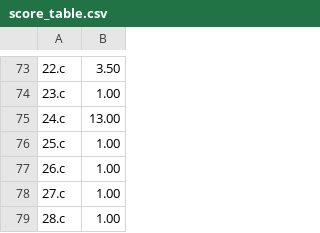
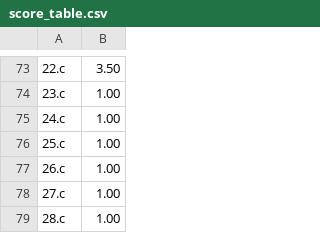
Before and after one commit to Donggggg/ssu_score, a CSV file: ssu_score/score_table.csv, drawn as a sheet; only a part is shown, gaps mark what is left out.

```diff
--- a/ssu_score/score_table.csv
+++ b/ssu_score/score_table.csv
@@ -74,3 +74,3 @@
 23.c,1.00
-24.c,13.00
+24.c,1.00
 25.c,1.00
```
Also changed, not shown: ssu_score/score.csv, 18 other files.
